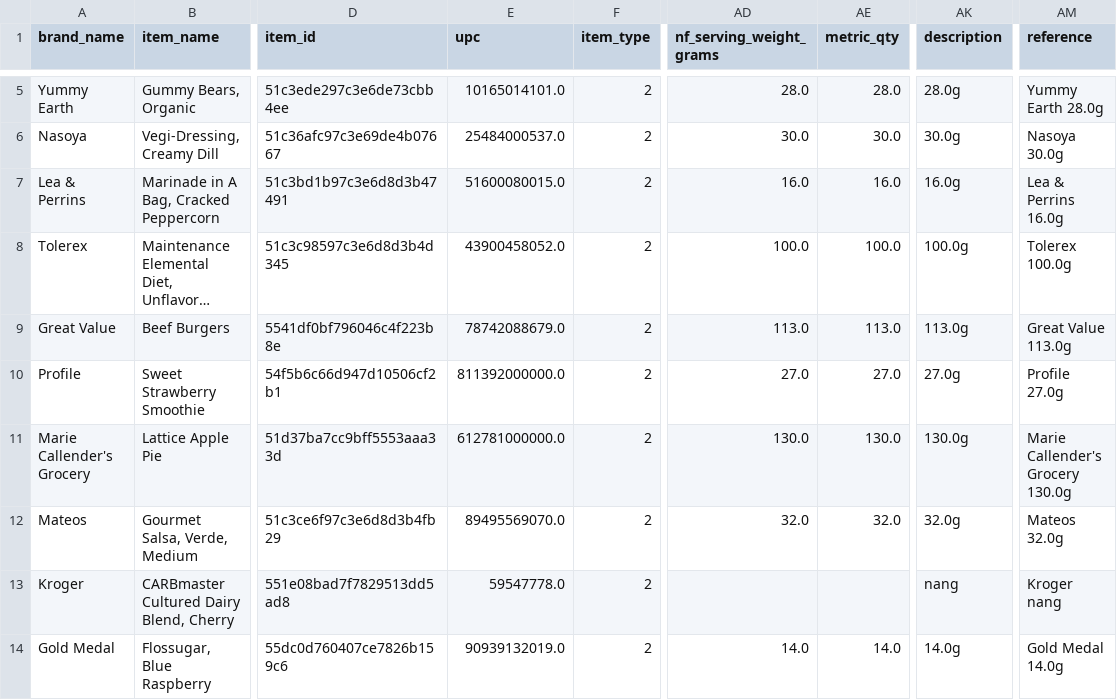
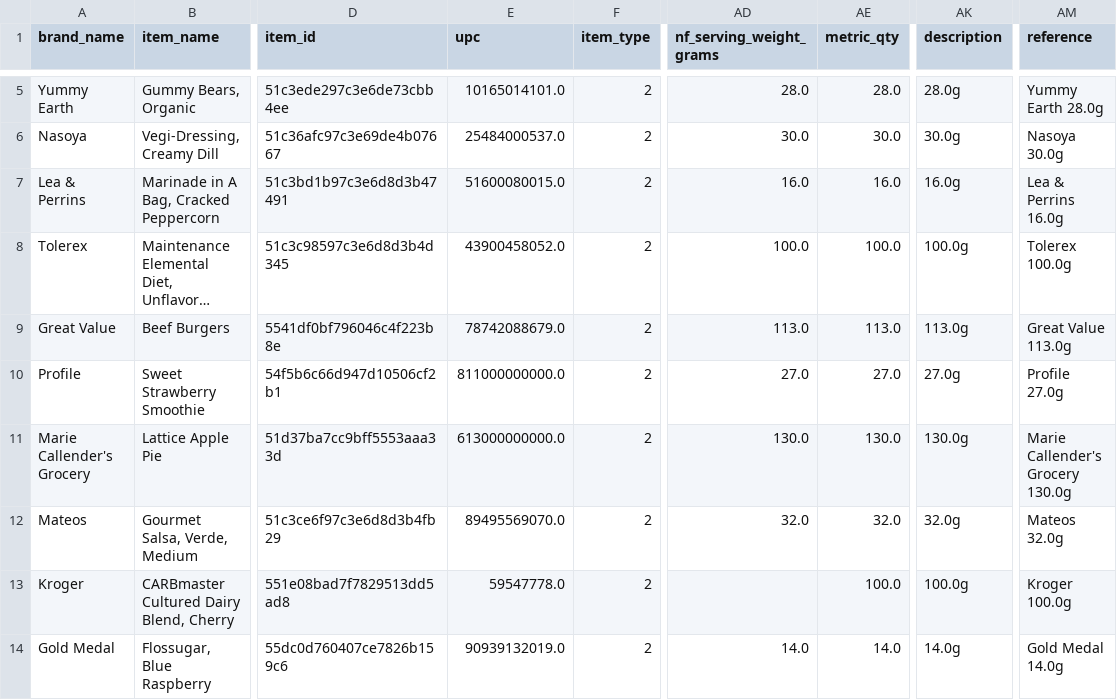
Before and after one commit to alankhoangfr/shopping, a CSV file: src/Data/test.csv, drawn as a sheet; only a part is shown, gaps mark what is left out; long unchanged cells end in …; the diff covers the shown part only; the diff names each change by its address in the sheet, - before the commit and + after, or states it on an @@ line.

```diff
--- a/src/Data/test.csv
+++ b/src/Data/test.csv
-E10 (upc): 811392000000.0
+E10 (upc): 811000000000.0
-E11 (upc): 612781000000.0
+E11 (upc): 613000000000.0
-AE13 (metric_qty): (empty)
+AE13 (metric_qty): 100.0
-AK13 (description): nang
+AK13 (description): 100.0g
-AM13 (reference): Kroger nang
+AM13 (reference): Kroger 100.0g
```
Also changed, not shown: 3 added rows and 21 edited cells elsewhere in this file, src/Data/grocery_sample.csv, 42 other files.
